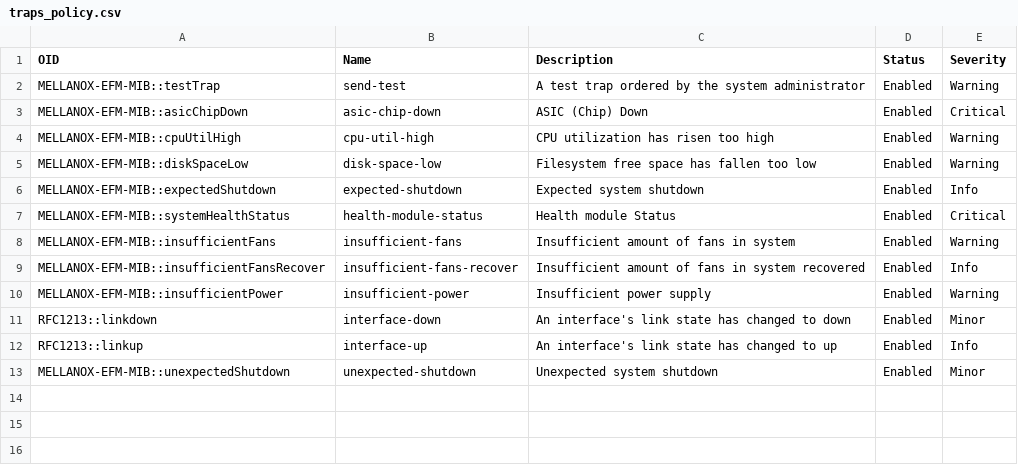
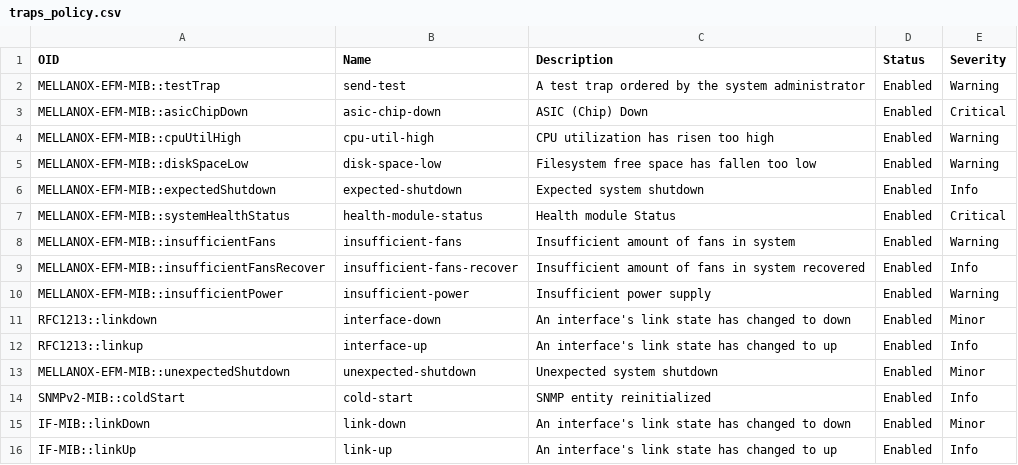
Before and after one commit to Mellanox/ufm_sdk_3.0, a CSV file: plugins/snmp_receiver_plugin/snmp_server/traps_policy.csv, drawn as a sheet.

Commit message:
Fixed multiple SNMP issues

```diff
--- a/plugins/snmp_receiver_plugin/snmp_server/traps_policy.csv
+++ b/plugins/snmp_receiver_plugin/snmp_server/traps_policy.csv
@@ -13 +13,4 @@ RFC1213::linkup,interface-up,An interface's link state has changed to up,Enabled
 MELLANOX-EFM-MIB::unexpectedShutdown,unexpected-shutdown,Unexpected system shutdown,Enabled,Minor
+SNMPv2-MIB::coldStart,cold-start,SNMP entity reinitialized,Enabled,Info
+IF-MIB::linkDown,link-down,An interface's link state has changed to down,Enabled,Minor
+IF-MIB::linkUp,link-up,An interface's link state has changed to up,Enabled,Info
```
Also changed, not shown: 5 other files.
